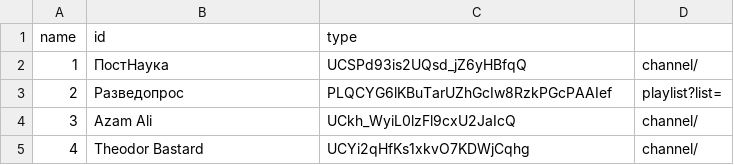
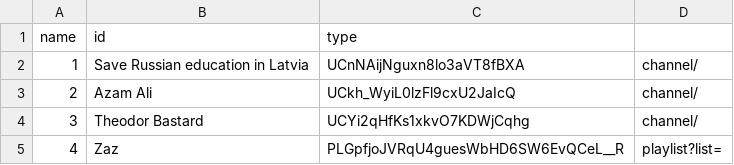
Before and after one commit to zajakin/YouTube2podcast.R, a TSV file: channels.tsv, drawn as a sheet.

```diff
--- a/channels.tsv
+++ b/channels.tsv
@@ -1,5 +1,5 @@
 "name"	"id"	"type"
-"1"	"ПостНаука"	"UCSPd93is2UQsd_jZ6yHBfqQ"	"channel/"
-"2"	"Разведопрос"	"PLQCYG6lKBuTarUZhGcIw8RzkPGcPAAIef"	"playlist?list="
-"3"	"Azam Ali"	"UCkh_WyiL0lzFl9cxU2JaIcQ"	"channel/"
-"4"	"Theodor Bastard"	"UCYi2qHfKs1xkvO7KDWjCqhg"	"channel/"
+"1"	"Save Russian education in Latvia"	"UCnNAijNguxn8lo3aVT8fBXA"	"channel/"
+"2"	"Azam Ali"	"UCkh_WyiL0lzFl9cxU2JaIcQ"	"channel/"
+"3"	"Theodor Bastard"	"UCYi2qHfKs1xkvO7KDWjCqhg"	"channel/"
+"4"	"Zaz"	"PLGpfjoJVRqU4guesWbHD6SW6EvQCeL__R"	"playlist?list="
```
Also changed, not shown: 1 other file.
